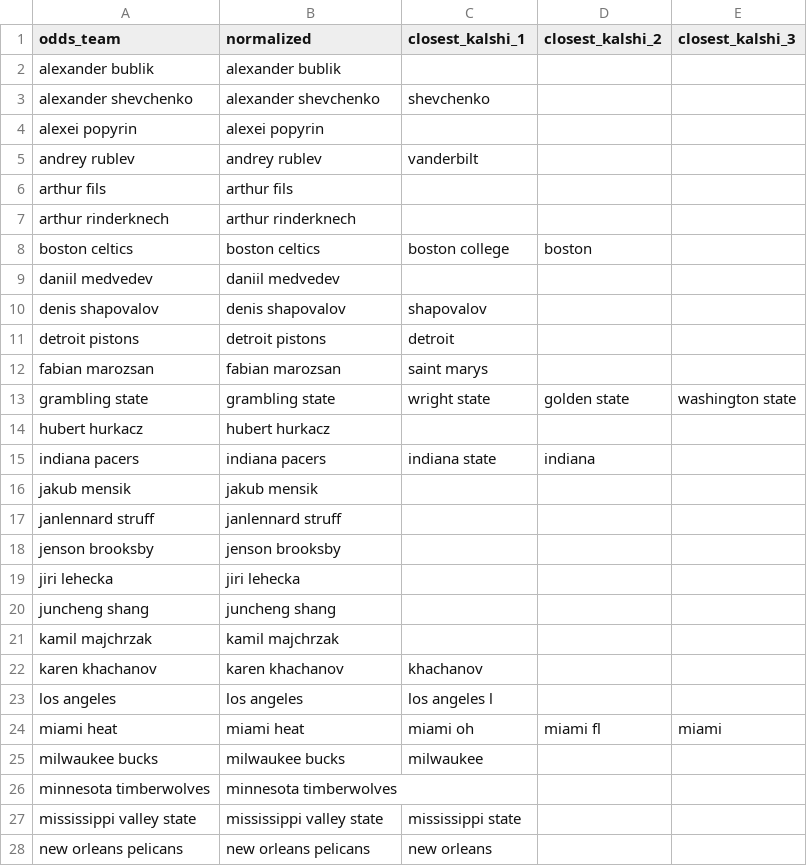
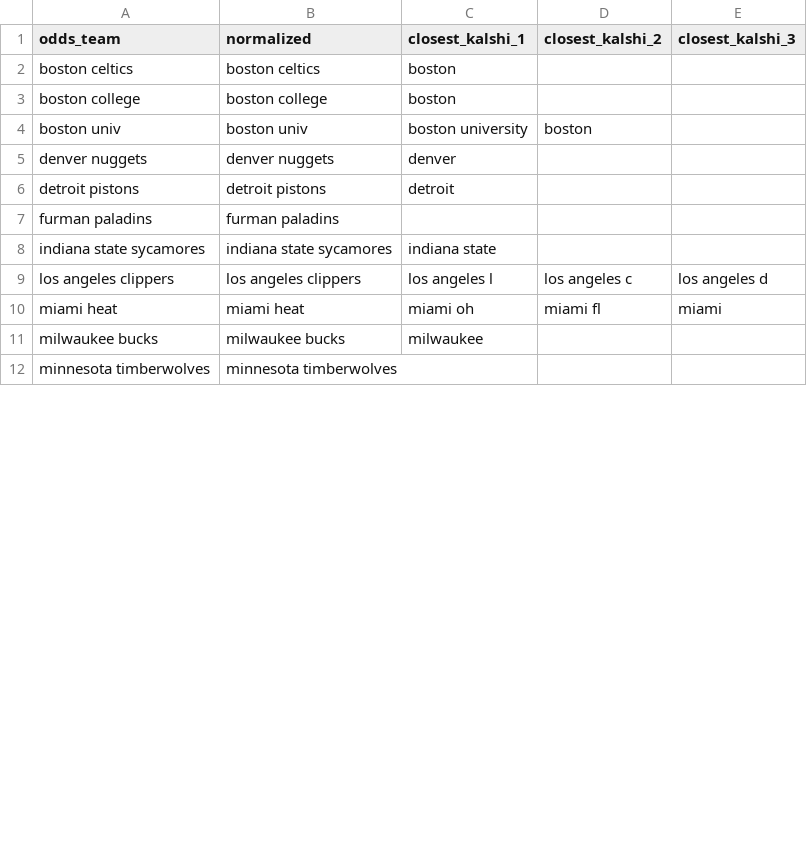
Before and after one commit to JahsonWestby/Kalshi-edge-finder, a CSV file: data/unmatched_teams.csv, drawn as a sheet; only a part is shown; the diff covers the shown part only.

```diff
--- a/data/unmatched_teams.csv
+++ b/data/unmatched_teams.csv
@@ -1,24 +1,10 @@
 odds_team,normalized,closest_kalshi_1,closest_kalshi_2,closest_kalshi_3
-alexander bublik,alexander bublik,,,
-alexander shevchenko,alexander shevchenko,shevchenko,,
-alexei popyrin,alexei popyrin,,,
-andrey rublev,andrey rublev,vanderbilt,,
-arthur fils,arthur fils,,,
-arthur rinderknech,arthur rinderknech,,,
-boston celtics,boston celtics,boston college,boston,
-daniil medvedev,daniil medvedev,,,
-denis shapovalov,denis shapovalov,shapovalov,,
+boston celtics,boston celtics,boston,,
+boston college,boston college,boston,,
+boston univ,boston univ,boston university,boston,
+denver nuggets,denver nuggets,denver,,
 detroit pistons,detroit pistons,detroit,,
-fabian marozsan,fabian marozsan,saint marys,,
-grambling state,grambling state,wright state,golden state,washington state
-hubert hurkacz,hubert hurkacz,,,
-indiana pacers,indiana pacers,indiana state,indiana,
-jakub mensik,jakub mensik,,,
-janlennard struff,janlennard struff,,,
-jenson brooksby,jenson brooksby,,,
-jiri lehecka,jiri lehecka,,,
-juncheng shang,juncheng shang,,,
-kamil majchrzak,kamil majchrzak,,,
-karen khachanov,karen khachanov,khachanov,,
-los angeles,los angeles,los angeles l,,
+furman paladins,furman paladins,,,
+indiana state sycamores,indiana state sycamores,indiana state,,
+los angeles clippers,los angeles clippers,los angeles l,los angeles c,los angeles d
 miami heat,miami heat,miami oh,miami fl,miami
@@ -26,3 +12 @@ milwaukee bucks,milwaukee bucks,milwaukee,,
 minnesota timberwolves,minnesota timberwolves,,,
-mississippi valley state,mississippi valley state,mississippi state,,
-new orleans pelicans,new orleans pelicans,new orleans,,
```
Also changed, not shown: 6 added rows, 13 removed rows and 3 edited cells elsewhere in this file, data/edges_found.csv, data/unmatched_totals.csv, 6 other files.
